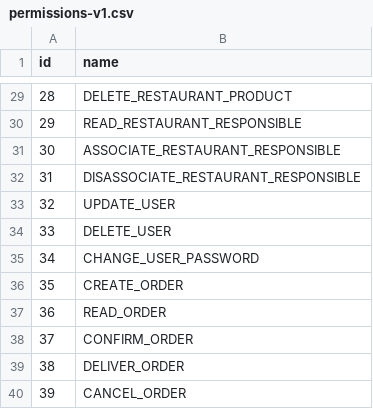
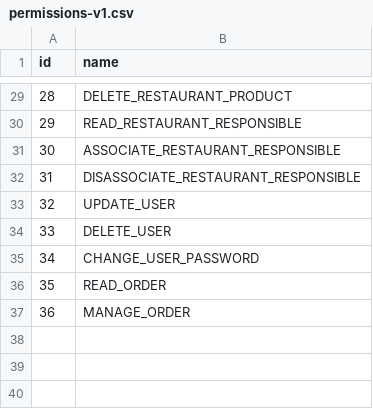
Before and after one commit to FernandoMF-dev/especialista-spring-rest, a CSV file: service/src/main/resources/config/db/data/permissions-v1.csv, drawn as a sheet; only a part is shown, gaps mark what is left out; removed rows and columns are numbered as before the commit, all else as after; the diff names each change by its address in the sheet, - before the commit and + after, or states it on an @@ line.

```diff
--- a/service/src/main/resources/config/db/data/permissions-v1.csv
+++ b/service/src/main/resources/config/db/data/permissions-v1.csv
-row 36: 35 | CREATE_ORDER
@@ column A (id) renumbered between rows 36 and 37 @@
-B37 (name): CONFIRM_ORDER
+B37 (name): MANAGE_ORDER
-row 39: 38 | DELIVER_ORDER
-row 40: 39 | CANCEL_ORDER
```
Also changed, not shown: 8 other files.
